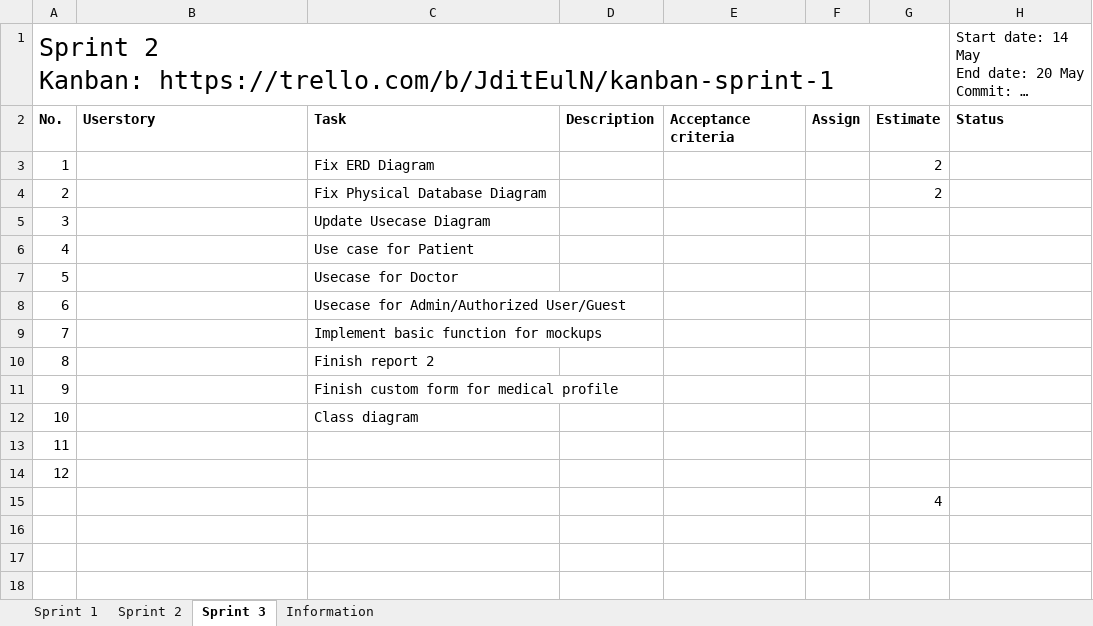
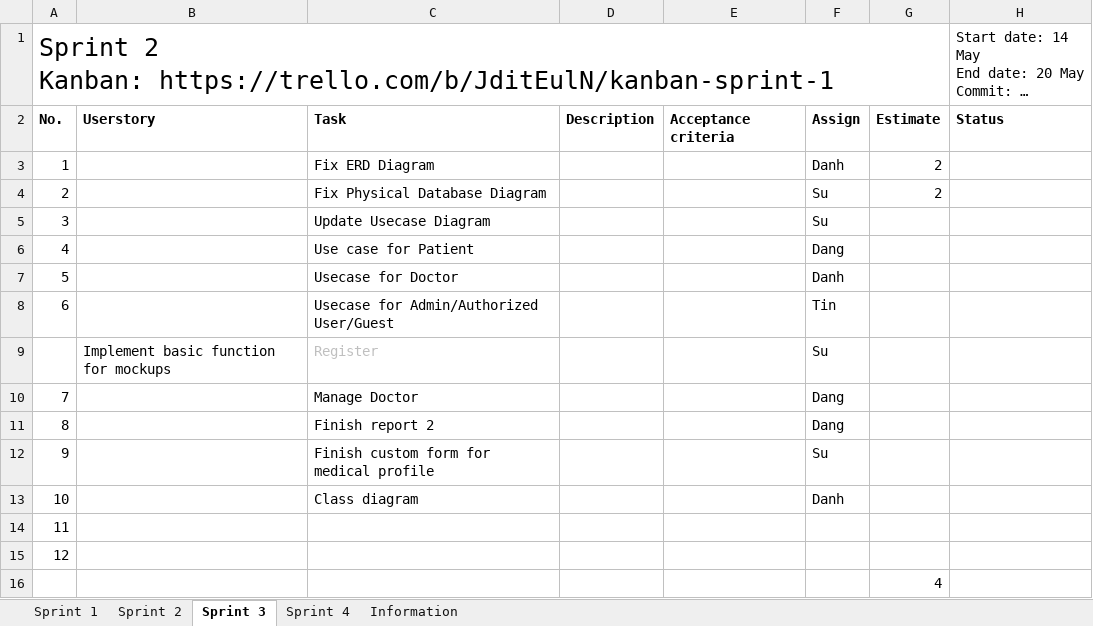
Before and after one commit to palaniellappank/online-medical-consultant-system, an Excel workbook: Document/SCRUM/Sprint Backlog.xlsx, sheet Sprint 3, drawn as a sheet; long unchanged cells end in …; values as stored, in another font and other column widths than the file's, no borders; conditional formats and table styles not drawn; removed rows and columns are numbered as before the commit, all else as after; the diff names each change by its address in the sheet, - before the commit and + after, or states it on an @@ line.

Commit message:
Add task for sprint 4

```diff
--- a/Document/SCRUM/Sprint Backlog.xlsx (sheet Sprint 3)
+++ b/Document/SCRUM/Sprint Backlog.xlsx (sheet Sprint 3)
+sheet tab: Sprint 4
-F3: (empty)
+F3: Danh
-F4:F5: (empty)
+F4:F5: Su
-F6: (empty)
+F6: Dang
-F7: (empty)
+F7: Danh
-F8: (empty)
+F8: Tin
-row 9: 7 |  | Implement basic function for mockups
+row 9:  | Implement basic function for mockups | Register |  |  | Su
+row 10: 7 |  | Manage Doctor |  |  | Dang
-F11: (empty)
+F11: Dang
-F12: (empty)
+F12: Su
-F13: (empty)
+F13: Danh
```
